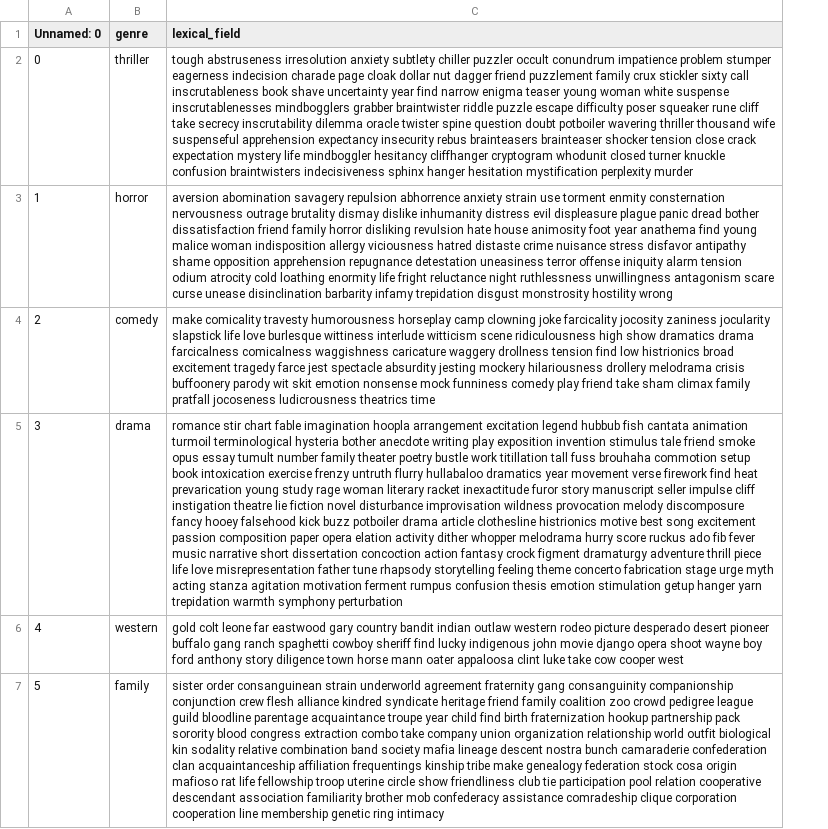
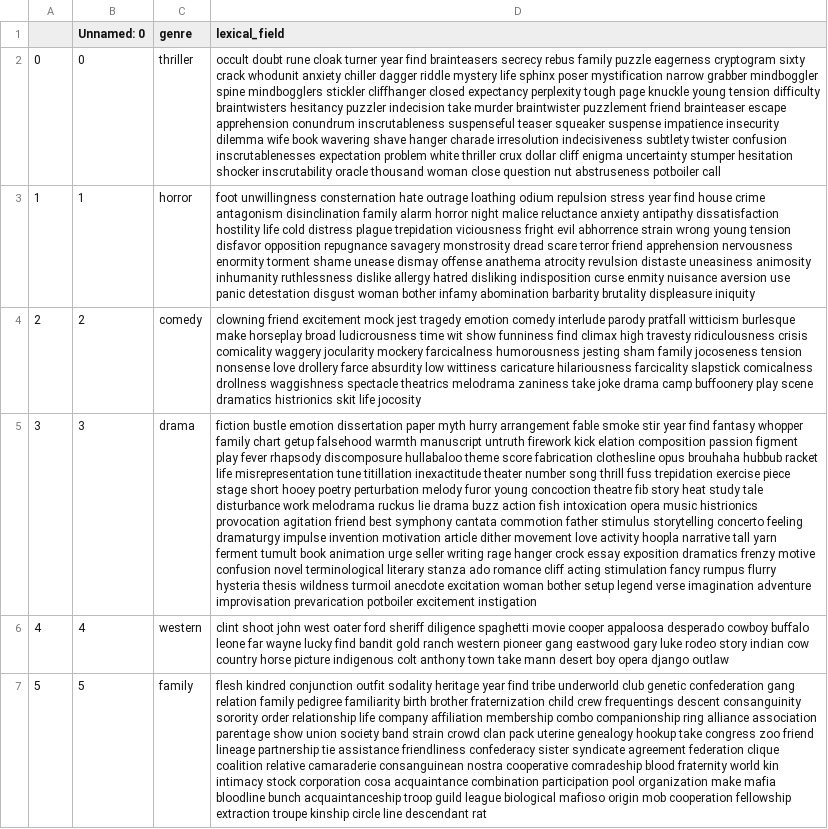
Before and after one commit to margauxschmied/TATIA, a CSV file: archive/lexical_field_clean.csv, drawn as a sheet; only a part is shown; addresses are those after the commit; the diff covers the shown part only; the diff names each change by its address in the sheet, - before the commit and + after, or states it on an @@ line.

```diff
--- a/archive/lexical_field_clean.csv
+++ b/archive/lexical_field_clean.csv
+column A, rows 2-7: 0 | 1 | 2 | 3 | 4 | 5
-D2 (lexical_field): tough abstruseness irresolution anxiety subtlety chiller puzzler occult conundrum impatience problem stumper eagerness indecision charade page cloak dollar nut dagger friend puzzlement family crux stickler sixty call inscrutableness book shave uncertainty year find narrow enigma teaser young woman white suspense inscrutablenesses mindbogglers grabber braintwister riddle puzzle escape difficulty poser squeaker rune cliff take secrecy inscrutability dilemma oracle twister spine question doubt potboiler wavering thriller thousand wife suspenseful apprehension expectancy insecurity rebus brainteasers brainteaser shocker tension close crack expectation mystery life mindboggler hesitancy cliffhanger cryptogram whodunit closed turner knuckle confusion braintwisters indecisiveness sphinx hanger hesitation mystification perplexity murder
+D2 (lexical_field): occult doubt rune cloak turner year find brainteasers secrecy rebus family puzzle eagerness cryptogram sixty crack whodunit anxiety chiller dagger riddle mystery life sphinx poser mystification narrow grabber mindboggler spine mindbogglers stickler cliffhanger closed expectancy perplexity tough page knuckle young tension difficulty braintwisters hesitancy puzzler indecision take murder braintwister puzzlement friend brainteaser escape apprehension conundrum inscrutableness suspenseful teaser squeaker suspense impatience insecurity dilemma wife book wavering shave hanger charade irresolution indecisiveness subtlety twister confusion inscrutablenesses expectation problem white thriller crux dollar cliff enigma uncertainty stumper hesitation shocker inscrutability oracle thousand woman close question nut abstruseness potboiler call
-D3 (lexical_field): aversion abomination savagery repulsion abhorrence anxiety strain use torment enmity consternation nervousness outrage brutality dismay dislike inhumanity distress evil displeasure plague panic dread bother dissatisfaction friend family horror disliking revulsion hate house animosity foot year anathema find young malice woman indisposition allergy viciousness hatred distaste crime nuisance stress disfavor antipathy shame opposition apprehension repugnance detestation uneasiness terror offense iniquity alarm tension odium atrocity cold loathing enormity life fright reluctance night ruthlessness unwillingness antagonism scare curse unease disinclination barbarity infamy trepidation disgust monstrosity hostility wrong
+D3 (lexical_field): foot unwillingness consternation hate outrage loathing odium repulsion stress year find house crime antagonism disinclination family alarm horror night malice reluctance anxiety antipathy dissatisfaction hostility life cold distress plague trepidation viciousness fright evil abhorrence strain wrong young tension disfavor opposition repugnance savagery monstrosity dread scare terror friend apprehension nervousness enormity torment shame unease dismay offense anathema atrocity revulsion distaste uneasiness animosity inhumanity ruthlessness dislike allergy hatred disliking indisposition curse enmity nuisance aversion use panic detestation disgust woman bother infamy abomination barbarity brutality displeasure iniquity
-D4 (lexical_field): make comicality travesty humorousness horseplay camp clowning joke farcicality jocosity zaniness jocularity slapstick life love burlesque wittiness interlude witticism scene ridiculousness high show dramatics drama farcicalness comicalness waggishness caricature waggery drollness tension find low histrionics broad excitement tragedy farce jest spectacle absurdity jesting mockery hilariousness drollery melodrama crisis buffoonery parody wit skit emotion nonsense mock funniness comedy play friend take sham climax family pratfall jocoseness ludicrousness theatrics time
+D4 (lexical_field): clowning friend excitement mock jest tragedy emotion comedy interlude parody pratfall witticism burlesque make horseplay broad ludicrousness time wit show funniness find climax high travesty ridiculousness crisis comicality waggery jocularity mockery farcicalness humorousness jesting sham family jocoseness tension nonsense love drollery farce absurdity low wittiness caricature hilariousness farcicality slapstick comicalness drollness waggishness spectacle theatrics melodrama zaniness take joke drama camp buffoonery play scene dramatics histrionics skit life jocosity
-D5 (lexical_field): romance stir chart fable imagination hoopla arrangement excitation legend hubbub fish cantata animation turmoil terminological hysteria bother anecdote writing play exposition invention stimulus tale friend smoke opus essay tumult number family theater poetry bustle work titillation tall fuss brouhaha commotion setup book intoxication exercise frenzy untruth flurry hullabaloo dramatics year movement verse firework find heat prevarication young study rage woman literary racket inexactitude furor story manuscript seller impulse cliff instigation theatre lie fiction novel disturbance improvisation wildness provocation melody discomposure fancy hooey falsehood kick buzz potboiler drama article clothesline histrionics motive best song excitement passion composition paper opera elation activity dither whopper melodrama hurry score ruckus ado fib fever music narrative short dissertation concoction action fantasy crock figment dramaturgy adventure thrill piece life love misrepresentation father tune rhapsody storytelling feeling theme concerto fabrication stage urge myth acting stanza agitation motivation ferment rumpus confusion thesis emotion stimulation getup hanger yarn trepidation warmth symphony perturbation
+D5 (lexical_field): fiction bustle emotion dissertation paper myth hurry arrangement fable smoke stir year find fantasy whopper family chart getup falsehood warmth manuscript untruth firework kick elation composition passion figment play fever rhapsody discomposure hullabaloo theme score fabrication clothesline opus brouhaha hubbub racket life misrepresentation tune titillation inexactitude theater number song thrill fuss trepidation exercise piece stage short hooey poetry perturbation melody furor young concoction theatre fib story heat study tale disturbance work melodrama ruckus lie drama buzz action fish intoxication opera music histrionics provocation agitation friend best symphony cantata commotion father stimulus storytelling concerto feeling dramaturgy impulse invention motivation article dither movement love activity hoopla narrative tall yarn ferment tumult book animation urge seller writing rage hanger crock essay exposition dramatics frenzy motive confusion novel terminological literary stanza ado romance cliff acting stimulation fancy rumpus flurry hysteria thesis wildness turmoil anecdote excitation woman bother setup legend verse imagination adventure improvisation prevarication potboiler excitement instigation
-D6 (lexical_field): gold colt leone far eastwood gary country bandit indian outlaw western rodeo picture desperado desert pioneer buffalo gang ranch spaghetti cowboy sheriff find lucky indigenous john movie django opera shoot wayne boy ford anthony story diligence town horse mann oater appaloosa clint luke take cow cooper west
+D6 (lexical_field): clint shoot john west oater ford sheriff diligence spaghetti movie cooper appaloosa desperado cowboy buffalo leone far wayne lucky find bandit gold ranch western pioneer gang eastwood gary luke rodeo story indian cow country horse picture indigenous colt anthony town take mann desert boy opera django outlaw
-D7 (lexical_field): sister order consanguinean strain underworld agreement fraternity gang consanguinity companionship conjunction crew flesh alliance kindred syndicate heritage friend family coalition zoo crowd pedigree league guild bloodline parentage acquaintance troupe year child find birth fraternization hookup partnership pack sorority blood congress extraction combo take company union organization relationship world outfit biological kin sodality relative combination band society mafia lineage descent nostra bunch camaraderie confederation clan acquaintanceship affiliation frequentings kinship tribe make genealogy federation stock cosa origin mafioso rat life fellowship troop uterine circle show friendliness club tie participation pool relation cooperative descendant association familiarity brother mob confederacy assistance comradeship clique corporation cooperation line membership genetic ring intimacy
+D7 (lexical_field): flesh kindred conjunction outfit sodality heritage year find tribe underworld club genetic confederation gang relation family pedigree familiarity birth brother fraternization child crew frequentings descent consanguinity sorority order relationship life company affiliation membership combo companionship ring alliance association parentage show union society band strain crowd clan pack uterine genealogy hookup take congress zoo friend lineage partnership tie assistance friendliness confederacy sister syndicate agreement federation clique coalition relative camaraderie consanguinean nostra cooperative comradeship blood fraternity world kin intimacy stock corporation cosa acquaintance combination participation pool organization make mafia bloodline bunch acquaintanceship troop guild league biological mafioso origin mob cooperation fellowship extraction troupe kinship circle line descendant rat
```
Also changed, not shown: 17 edited cells elsewhere in this file, 12 other files.
